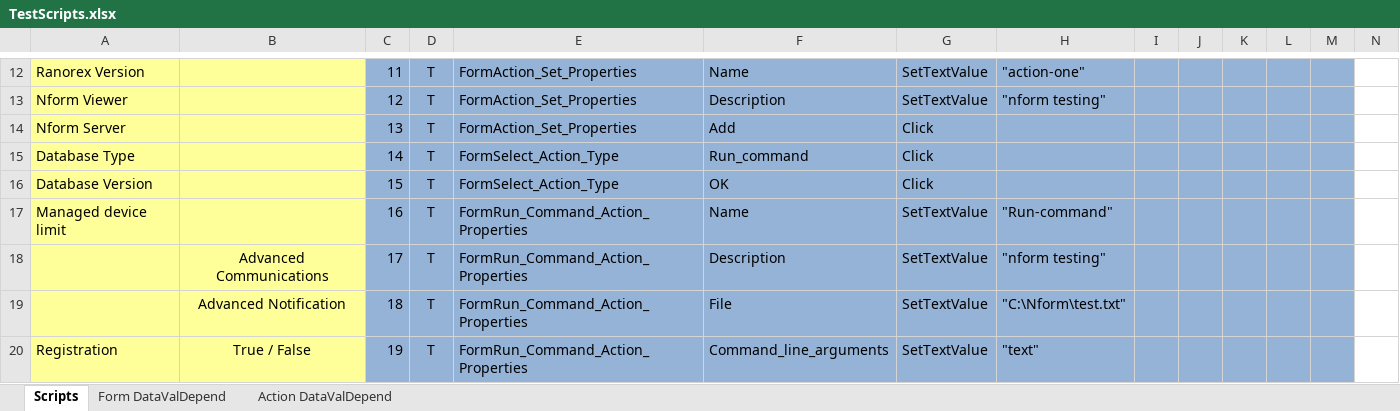
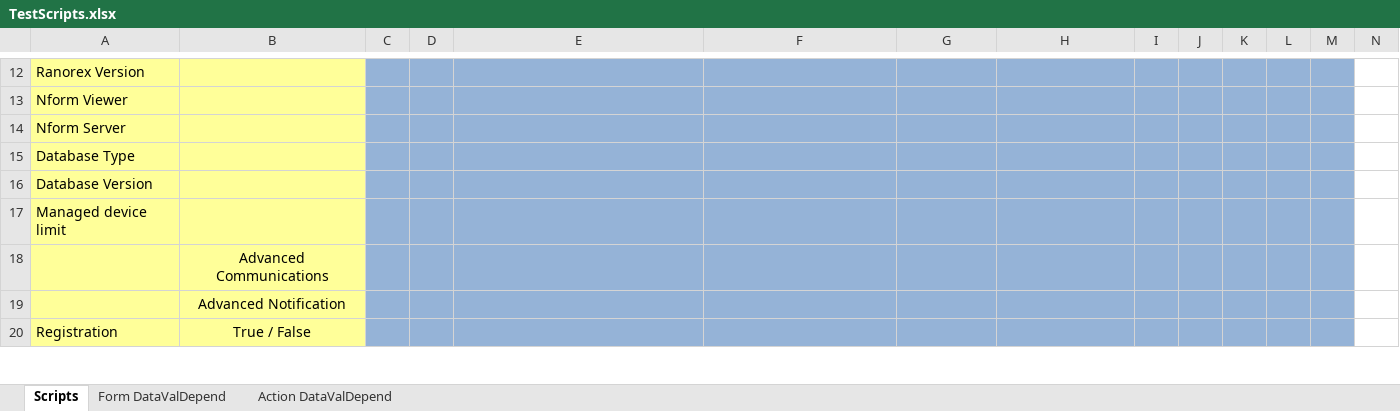
Before and after one commit to YouwenYao/Kwang, an Excel workbook: NformTester/NformTester/keywordscripts/TestScripts.xlsx, sheet Scripts, drawn as a sheet; only a part is shown, gaps mark what is left out; values as stored, in another font and other column widths than the file's, no borders; conditional formats not drawn; 1 other sheet too large or unreadable and not compared; removed rows and columns are numbered as before the commit, all else as after; the diff covers the shown part only; the diff names each change by its address in the sheet, - before the commit and + after, or states it on an @@ line.

```diff
--- a/NformTester/NformTester/keywordscripts/TestScripts.xlsx (sheet Scripts)
+++ b/NformTester/NformTester/keywordscripts/TestScripts.xlsx (sheet Scripts)
-C12: 11
+C12: (empty)
-D12:D17: T
+D12:D17: (empty)
-E12:E14: FormAction_Set_Properties
+E12:E14: (empty)
-F12: Name
+F12: (empty)
-G12:G13: SetTextValue
+G12:G13: (empty)
-H12: "action-one"
+H12: (empty)
-C13: 12
+C13: (empty)
-F13: Description
+F13: (empty)
-H13: "nform testing"
+H13: (empty)
-C14: 13
+C14: (empty)
-F14: Add
+F14: (empty)
-G14:G16: Click
+G14:G16: (empty)
-C15: 14
+C15: (empty)
-E15:E16: FormSelect_Action_Type
+E15:E16: (empty)
-F15: Run_command
+F15: (empty)
-C16: 15
+C16: (empty)
-F16: OK
+F16: (empty)
-C17: 16
+C17: (empty)
-E17: FormRun_Command_Action_Properties
+E17: (empty)
-F17: Name
+F17: (empty)
-G17: SetTextValue
+G17: (empty)
-H17: "Run-command"
+H17: (empty)
-row 18:  | Advanced Communications | 17 | T | FormRun_Command_Action_Properties | Description | SetTextValue | "nform testing"
-row 19:  | Advanced Notification | 18 | T | FormRun_Command_Action_Properties | File | SetTextValue | "C:\Nform\test.txt"
+row 18:  | Advanced Communications
+row 19:  | Advanced Notification
-C20: 19
+C20: (empty)
-D20: T
+D20: (empty)
-E20: FormRun_Command_Action_Properties
+E20: (empty)
-F20: Command_line_arguments
+F20: (empty)
-G20: SetTextValue
+G20: (empty)
-H20: "text"
+H20: (empty)
```
Also changed, not shown: 5 removed rows and 46 edited cells elsewhere in this sheet, 2 other files.
